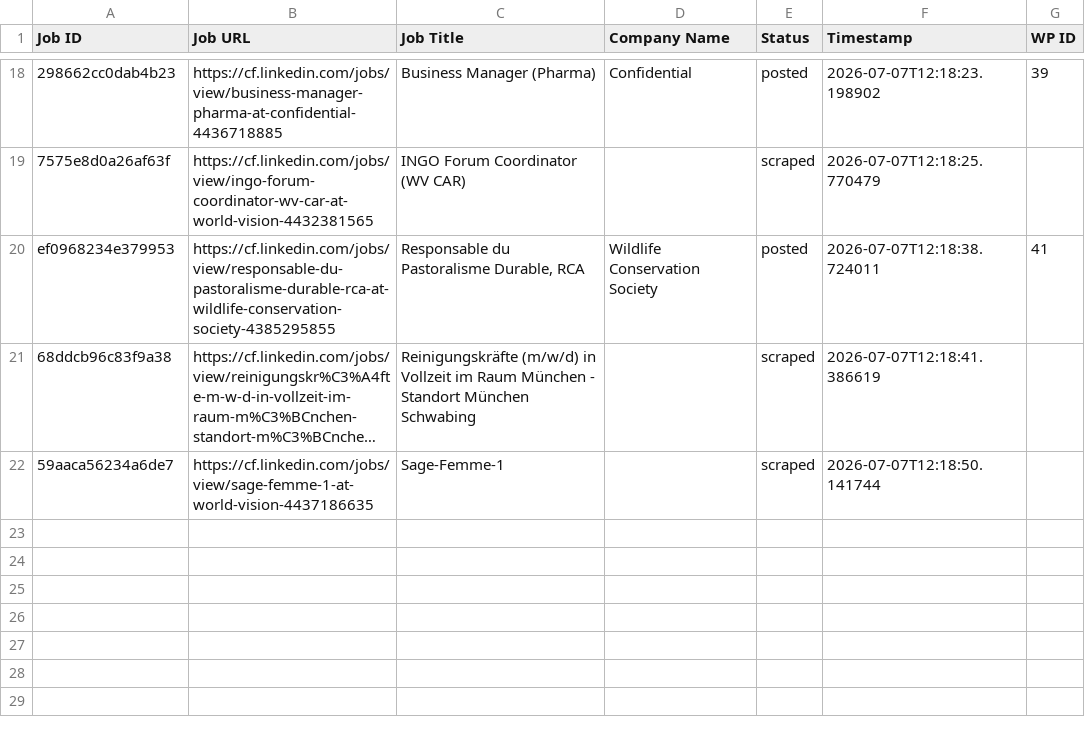
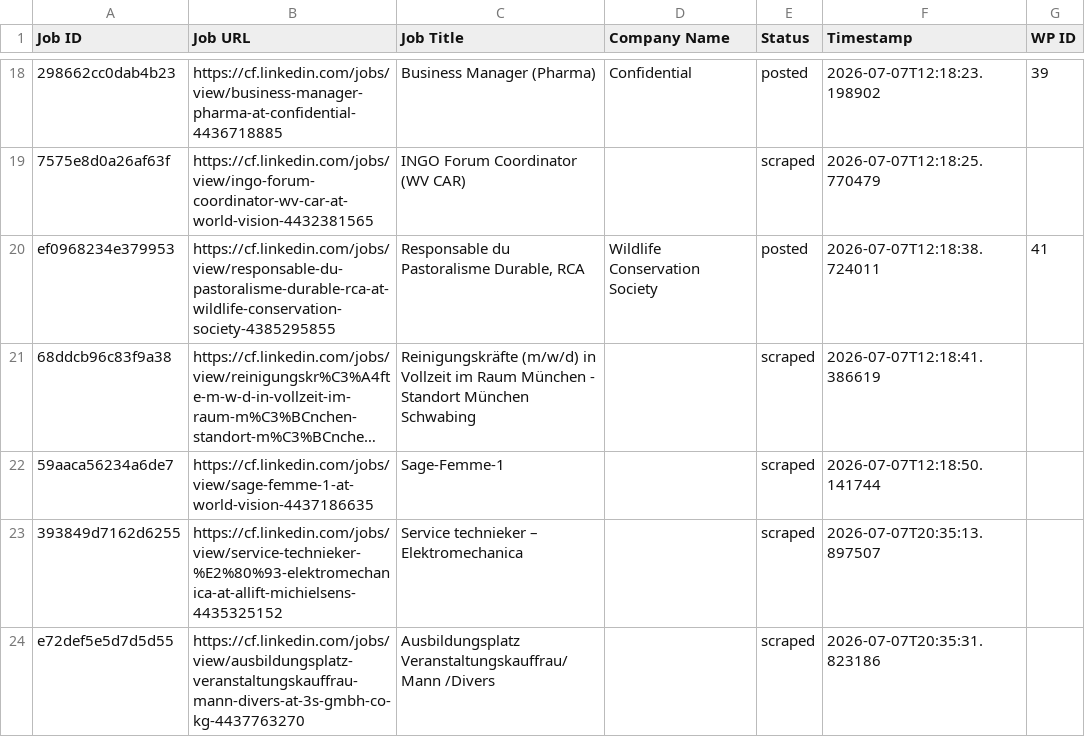
Before and after one commit to mimusdesign/cf, a CSV file: processed_jobs.csv, drawn as a sheet; only a part is shown, gaps mark what is left out; long unchanged cells end in ….

```diff
--- a/processed_jobs.csv
+++ b/processed_jobs.csv
@@ -22 +22,3 @@ ef0968234e379953,https://cf.linkedin.com/jobs/view/responsable-du-pastoralisme-d
 59aaca56234a6de7,https://cf.linkedin.com/jobs/view/sage-femme-1-at-world-vision-4437186635,Sage-Femme-1,,scraped,2026-07-07T12:18:50.141744,
+393849d7162d6255,https://cf.linkedin.com/jobs/view/service-technieker-%E2%80%93-elektromechanica-at-allift-michielsens-4435325152,Service technieker – Elektromechanica,,scraped,2026-07-07T20:35:13.897507,
+e72def5e5d7d5d55,https://cf.linkedin.com/jobs/view/ausbildungsplatz-veranstaltungskauffrau-mann-divers-at-3s-gmbh-co-kg-4437763270,Ausbildungsplatz Veranstaltungskauffrau/Mann /Divers,,scraped,2026-07-07T20:35:31.823186,
```
